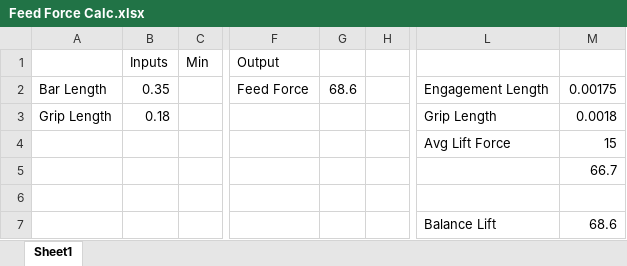
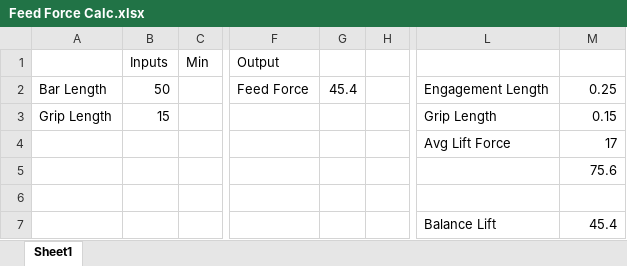
Before and after one commit to knechtarine/ASE6002_Model, an Excel workbook: Feed_Force_Calcs/Feed Force Calc.xlsx, sheet Sheet1, drawn as a sheet; only a part is shown, gaps mark what is left out; values as stored, in another font and other column widths than the file's, no borders; charts and pictures not drawn; the diff names each change by its address in the sheet, - before the commit and + after, or states it on an @@ line.

```diff
--- a/Feed_Force_Calcs/Feed Force Calc.xlsx (sheet Sheet1)
+++ b/Feed_Force_Calcs/Feed Force Calc.xlsx (sheet Sheet1)
-B2 (Inputs): 0.35
+B2 (Inputs): 50
-G2: 68.6
+G2: 45.4
-M2: 0.00175
+M2: 0.25
-B3 (Inputs): 0.18
+B3 (Inputs): 15
-M3: 0.0018
+M3: 0.15
-M4: 15
+M4: 17
-M5: 66.7
+M5: 75.6
-M7: 68.6
+M7: 45.4
```
Also changed, not shown: ElectroCalcs/ElectroCalcs.xlsx, Weight/Weights.xlsx, 5 other files.
